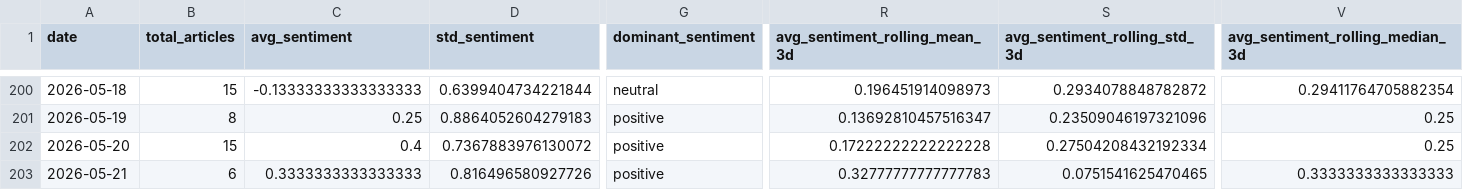
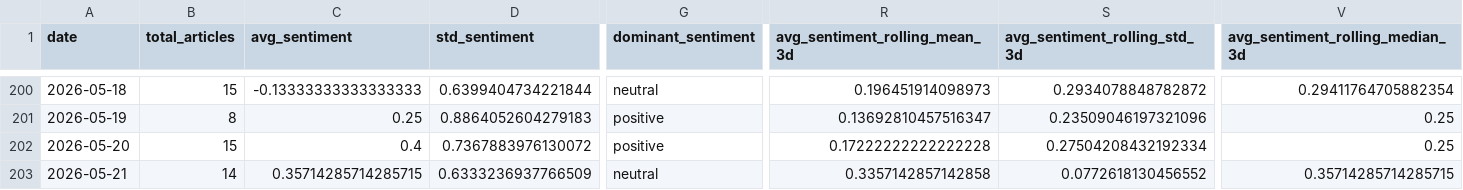
Before and after one commit to davidjosipovic/news-trend-analysis, a CSV file: data/processed/daily_aggregates.csv, drawn as a sheet; only a part is shown, gaps mark what is left out; the diff covers the shown part only; the diff names each change by its address in the sheet, - before the commit and + after, or states it on an @@ line.

```diff
--- a/data/processed/daily_aggregates.csv
+++ b/data/processed/daily_aggregates.csv
-B203 (total_articles): 6
+B203 (total_articles): 14
-C203 (avg_sentiment): 0.3333333333333333
+C203 (avg_sentiment): 0.35714285714285715
-D203 (std_sentiment): 0.816496580927726
+D203 (std_sentiment): 0.6333236937766509
-G203 (dominant_sentiment): positive
+G203 (dominant_sentiment): neutral
-R203 (avg_sentiment_rolling_mean_3d): 0.32777777777777783
+R203 (avg_sentiment_rolling_mean_3d): 0.3357142857142858
-S203 (avg_sentiment_rolling_std_3d): 0.0751541625470465
+S203 (avg_sentiment_rolling_std_3d): 0.0772618130456552
-V203 (avg_sentiment_rolling_median_3d): 0.3333333333333333
+V203 (avg_sentiment_rolling_median_3d): 0.35714285714285715
```
Also changed, not shown: 27 edited cells elsewhere in this file, 12 other files.
